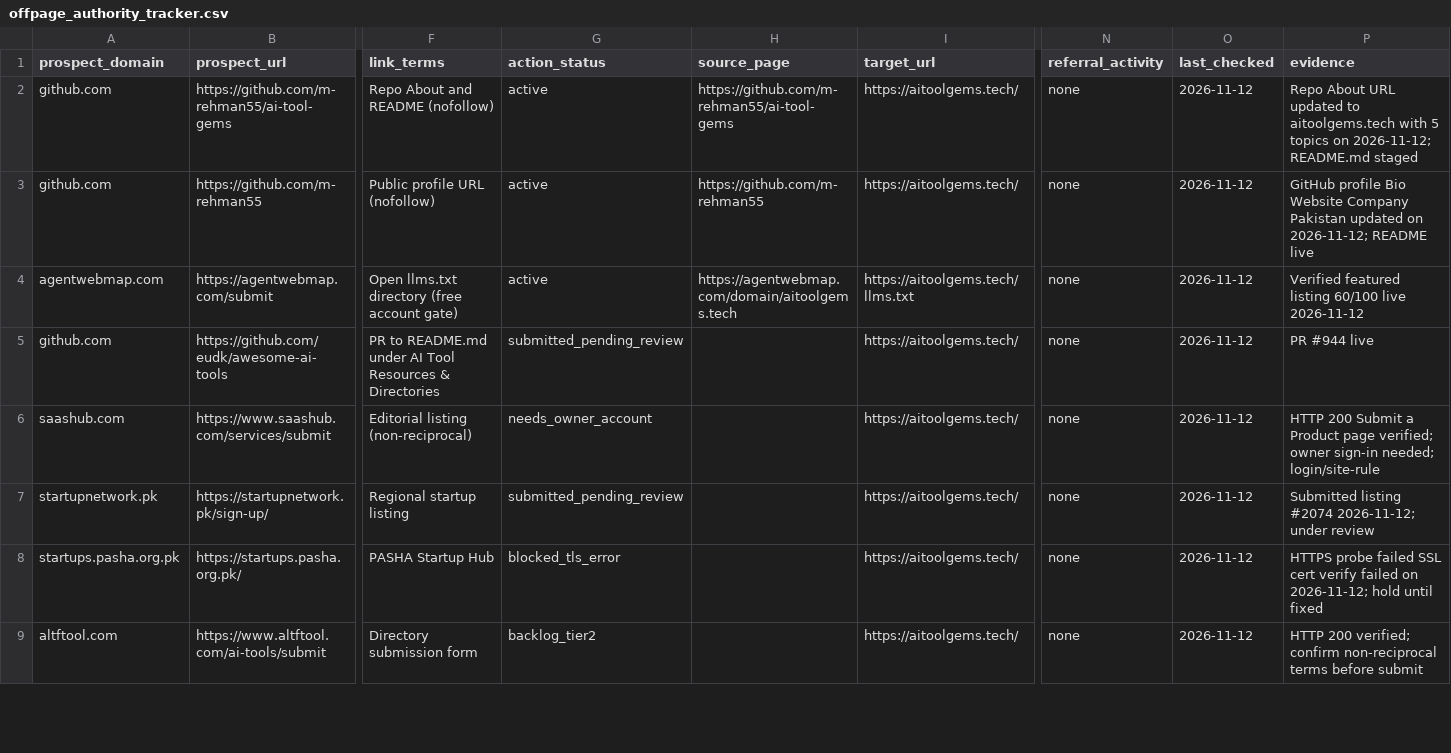
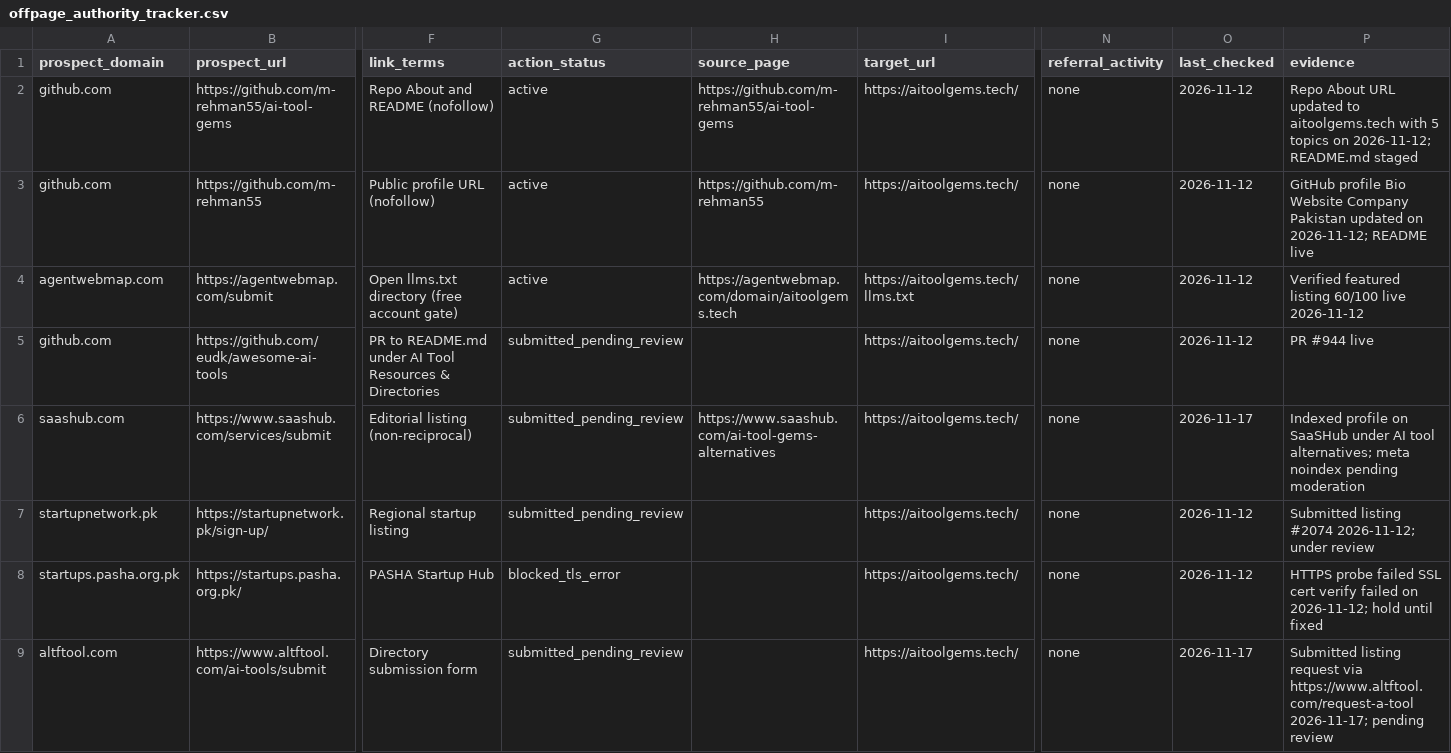
Before and after one commit to m-rehman55/ai-tool-gems, a CSV file: seo-agent/data/offpage_authority_tracker.csv, drawn as a sheet; only a part is shown, gaps mark what is left out; the diff covers the shown part only; the diff names each change by its address in the sheet, - before the commit and + after, or states it on an @@ line.

Commit message:
feat(seo): record live Hashnode technical publication backlink and SaaSHub listing (#80)
Co-authored-by: Muhammad Rehman Farooq <209767693+m-rehman55@users.noreply.github.com>

```diff
--- a/seo-agent/data/offpage_authority_tracker.csv
+++ b/seo-agent/data/offpage_authority_tracker.csv
-G6 (action_status): needs_owner_account
+G6 (action_status): submitted_pending_review
-H6 (source_page): (empty)
+H6 (source_page): https://www.saashub.com/ai-tool-gems-alternatives
-O6 (last_checked): 2026-11-12
+O6 (last_checked): 2026-11-17
-P6 (evidence): HTTP 200 Submit a Product page verified; owner sign-in needed; login/site-rule
+P6 (evidence): Indexed profile on SaaSHub under AI tool alternatives; meta noindex pending moderation
-G9 (action_status): backlog_tier2
+G9 (action_status): submitted_pending_review
-O9 (last_checked): 2026-11-12
+O9 (last_checked): 2026-11-17
-P9 (evidence): HTTP 200 verified; confirm non-reciprocal terms before submit
+P9 (evidence): Submitted listing request via https://www.altftool.com/request-a-tool 2026-11-17; pending review
```
Also changed, not shown: 10 edited cells elsewhere in this file.
